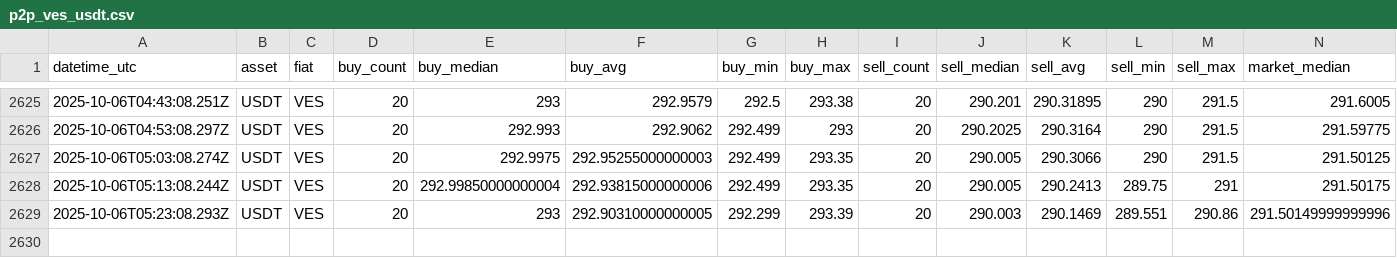
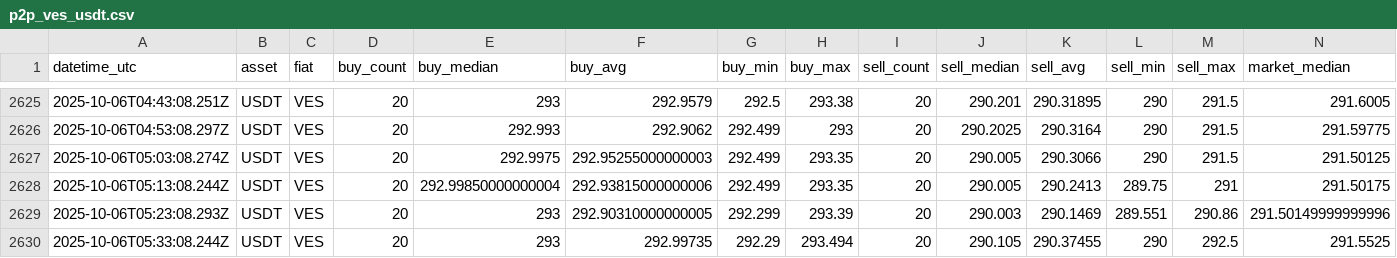
Before and after one commit to asrpgh/binance, a CSV file: data/p2p_ves_usdt.csv, drawn as a sheet; only a part is shown, gaps mark what is left out; the diff names each change by its address in the sheet, - before the commit and + after, or states it on an @@ line.

Commit message:
ci: update p2p data

```diff
--- a/data/p2p_ves_usdt.csv
+++ b/data/p2p_ves_usdt.csv
+row 2630: 2025-10-06T05:33:08.244Z | USDT | VES | 20 | 293 | 292.99735 | 292.29 | 293.494 | 20 | 290.105 | 290.37455 | 290 | 292.5 | 291.5525
```
